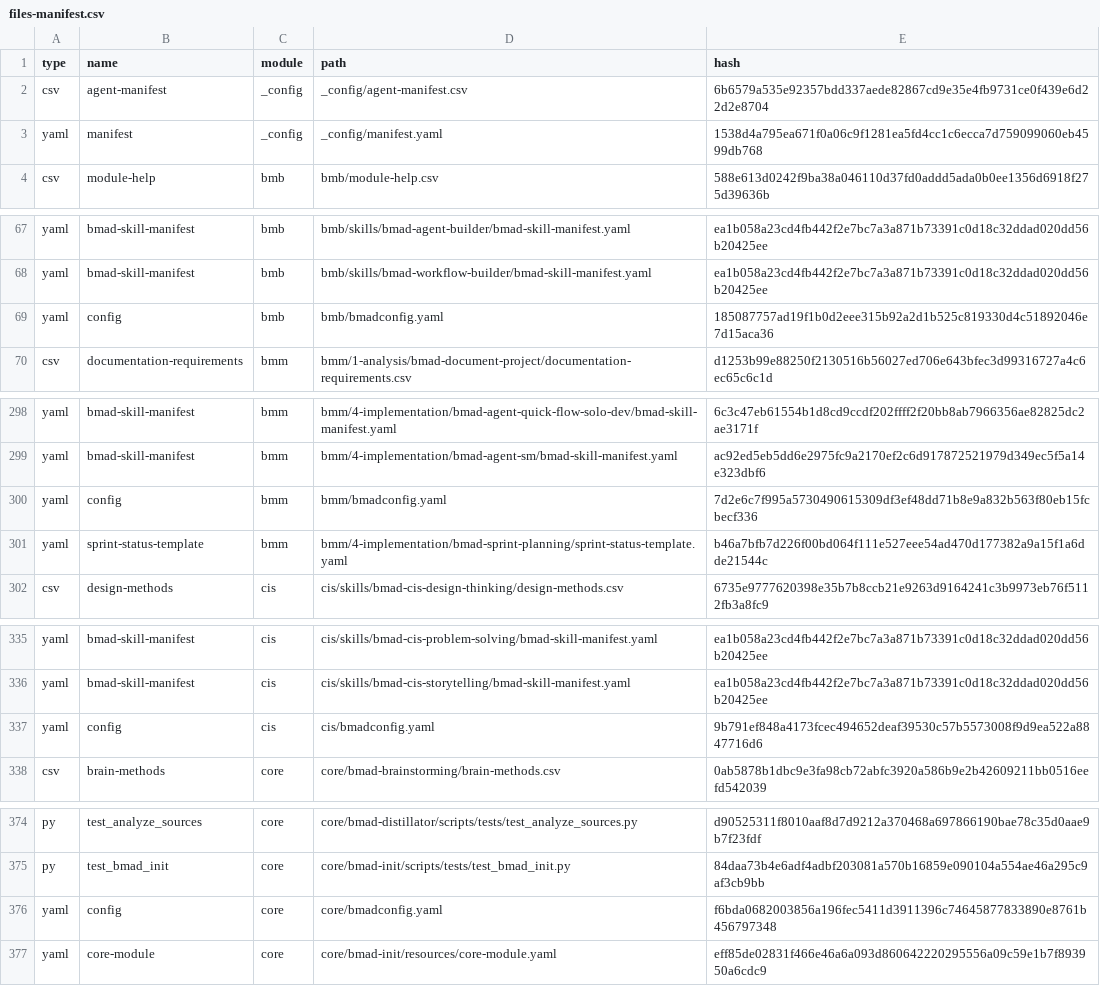
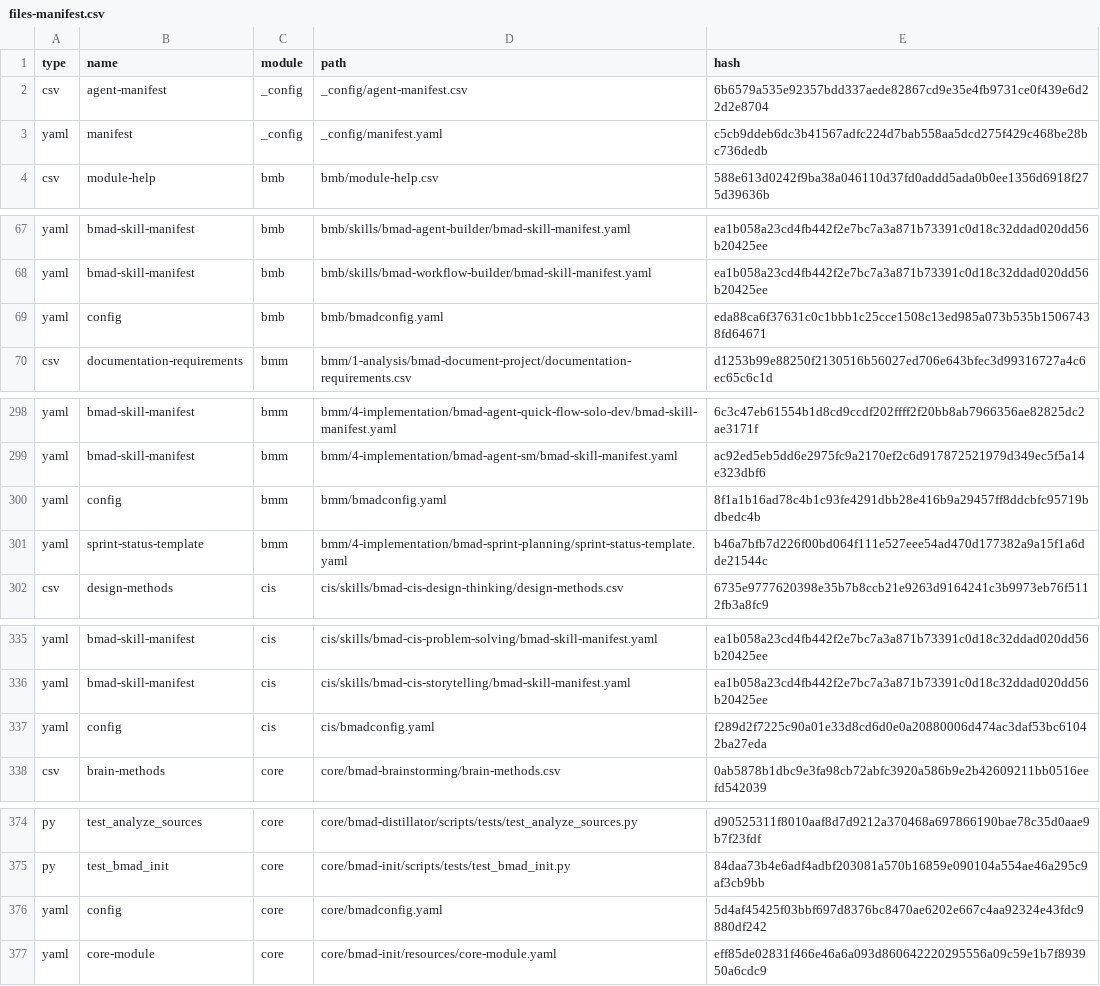
Before and after one commit to crisweber2600/Lens.Core.Src, a CSV file: _bmad/_config/files-manifest.csv, drawn as a sheet; only a part is shown, gaps mark what is left out; the diff covers the shown part only.

```diff
--- a/_bmad/_config/files-manifest.csv
+++ b/_bmad/_config/files-manifest.csv
@@ -2,3 +2,3 @@ type,name,module,path,hash
 "csv","agent-manifest","_config","_config/agent-manifest.csv","6b6579a535e92357bdd337aede82867cd9e35e4fb9731ce0f439e6d22d2e8704"
-"yaml","manifest","_config","_config/manifest.yaml","1538d4a795ea671f0a06c9f1281ea5fd4cc1c6ecca7d759099060eb4599db768"
+"yaml","manifest","_config","_config/manifest.yaml","c5cb9ddeb6dc3b41567adfc224d7bab558aa5dcd275f429c468be28bc736dedb"
 "csv","module-help","bmb","bmb/module-help.csv","588e613d0242f9ba38a046110d37fd0addd5ada0b0ee1356d6918f275d39636b"
@@ -68,3 +68,3 @@ type,name,module,path,hash
 "yaml","bmad-skill-manifest","bmb","bmb/skills/bmad-workflow-builder/bmad-skill-manifest.yaml","ea1b058a23cd4fb442f2e7bc7a3a871b73391c0d18c32ddad020dd56b20425ee"
-"yaml","config","bmb","bmb/bmadconfig.yaml","185087757ad19f1b0d2eee315b92a2d1b525c819330d4c51892046e7d15aca36"
+"yaml","config","bmb","bmb/bmadconfig.yaml","eda88ca6f37631c0c1bbb1c25cce1508c13ed985a073b535b15067438fd64671"
 "csv","documentation-requirements","bmm","bmm/1-analysis/bmad-document-project/documentation-requirements.csv","d1253b99e88250f2130516b56027ed706e643bfec3d99316727a4c6ec65c6c1d"
@@ -299,3 +299,3 @@ type,name,module,path,hash
 "yaml","bmad-skill-manifest","bmm","bmm/4-implementation/bmad-agent-sm/bmad-skill-manifest.yaml","ac92ed5eb5dd6e2975fc9a2170ef2c6d917872521979d349ec5f5a14e323dbf6"
-"yaml","config","bmm","bmm/bmadconfig.yaml","7d2e6c7f995a5730490615309df3ef48dd71b8e9a832b563f80eb15fcbecf336"
+"yaml","config","bmm","bmm/bmadconfig.yaml","8f1a1b16ad78c4b1c93fe4291dbb28e416b9a29457ff8ddcbfc95719bdbedc4b"
 "yaml","sprint-status-template","bmm","bmm/4-implementation/bmad-sprint-planning/sprint-status-template.yaml","b46a7bfb7d226f00bd064f111e527eee54ad470d177382a9a15f1a6dde21544c"
@@ -336,3 +336,3 @@ type,name,module,path,hash
 "yaml","bmad-skill-manifest","cis","cis/skills/bmad-cis-storytelling/bmad-skill-manifest.yaml","ea1b058a23cd4fb442f2e7bc7a3a871b73391c0d18c32ddad020dd56b20425ee"
-"yaml","config","cis","cis/bmadconfig.yaml","9b791ef848a4173fcec494652deaf39530c57b5573008f9d9ea522a8847716d6"
+"yaml","config","cis","cis/bmadconfig.yaml","f289d2f7225c90a01e33d8cd6d0e0a20880006d474ac3daf53bc61042ba27eda"
 "csv","brain-methods","core","core/bmad-brainstorming/brain-methods.csv","0ab5878b1dbc9e3fa98cb72abfc3920a586b9e2b42609211bb0516eefd542039"
@@ -375,3 +375,3 @@ type,name,module,path,hash
 "py","test_bmad_init","core","core/bmad-init/scripts/tests/test_bmad_init.py","84daa73b4e6adf4adbf203081a570b16859e090104a554ae46a295c9af3cb9bb"
-"yaml","config","core","core/bmadconfig.yaml","f6bda0682003856a196fec5411d3911396c74645877833890e8761b456797348"
+"yaml","config","core","core/bmadconfig.yaml","5d4af45425f03bbf697d8376bc8470ae6202e667c4aa92324e43fdc9880df242"
 "yaml","core-module","core","core/bmad-init/resources/core-module.yaml","eff85de02831f466e46a6a093d860642220295556a09c59e1b7f893950a6cdc9"
```
Also changed, not shown: 3 edited cells elsewhere in this file, 27 other files.
